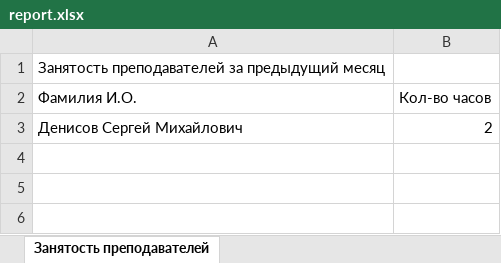
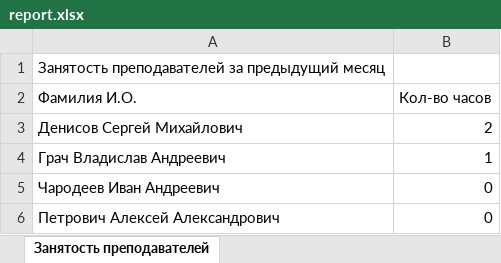
Before and after one commit to Nertti/SchoolOnMCT, an Excel workbook: admin/report.xlsx, sheet Занятость преподавателей, drawn as a sheet; values as stored, in another font and other column widths than the file's, no borders; the diff names each change by its address in the sheet, - before the commit and + after, or states it on an @@ line.

```diff
--- a/admin/report.xlsx (sheet Занятость преподавателей)
+++ b/admin/report.xlsx (sheet Занятость преподавателей)
+row 4: Грач Владислав Андреевич | 1
+row 5: Чародеев Иван Андреевич | 0
+row 6: Петрович Алексей Александрович | 0
```
Also changed, not shown: admin/report2.xlsx, 4 other files.
